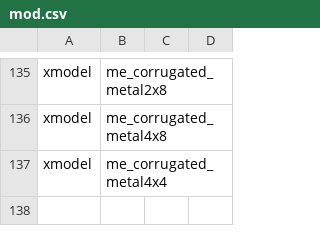
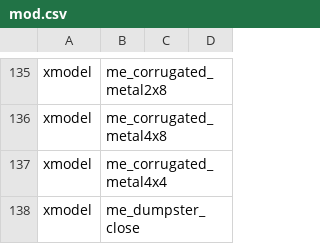
Before and after one commit to warkingous/promod_x, a CSV file: mod.csv, drawn as a sheet; only a part is shown, gaps mark what is left out.

```diff
--- a/mod.csv
+++ b/mod.csv
@@ -137 +137,2 @@ xmodel,me_corrugated_metal4x8
 xmodel,me_corrugated_metal4x4
+xmodel,me_dumpster_close
```
Also changed, not shown: 7 other files.
